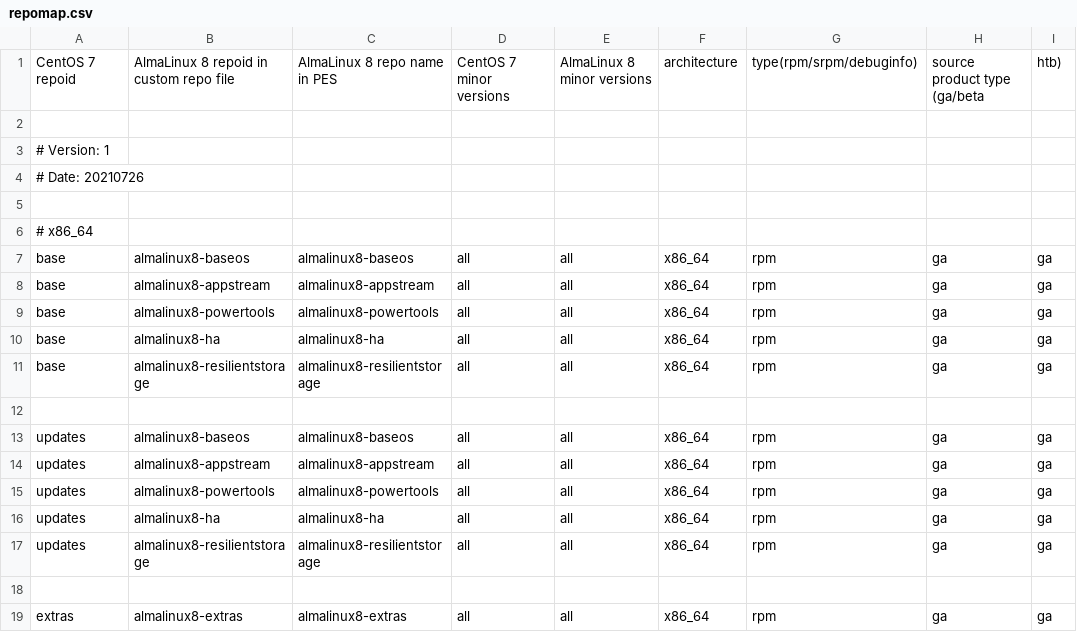
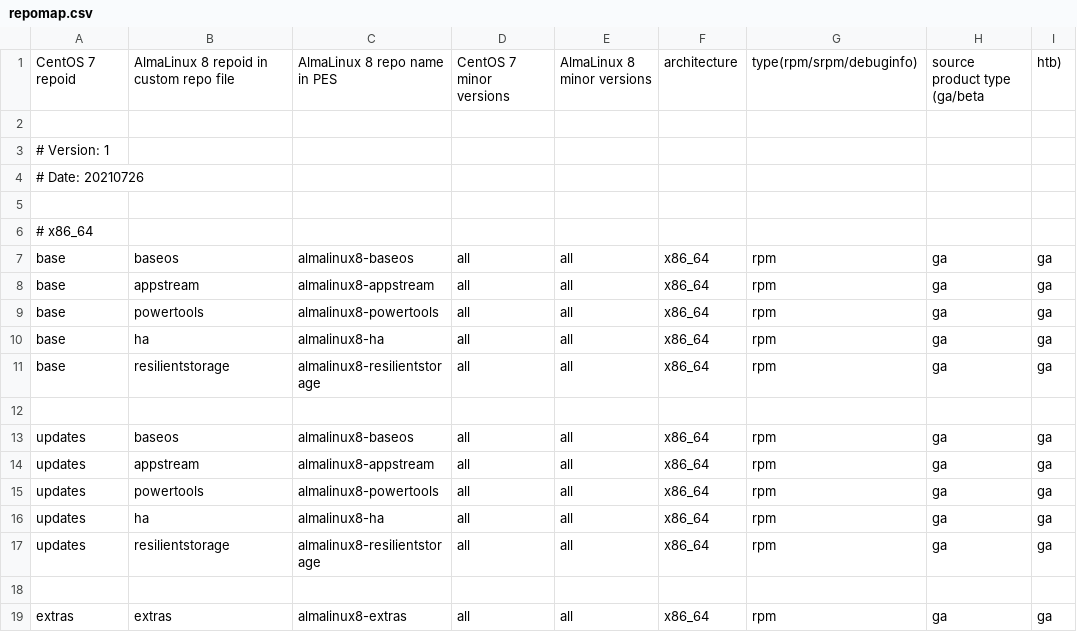
Before and after one commit to AlmaLinux/leapp-data, a CSV file: files/almalinux/repomap.csv, drawn as a sheet; only a part is shown; the diff names each change by its address in the sheet, - before the commit and + after, or states it on an @@ line.

```diff
--- a/files/almalinux/repomap.csv
+++ b/files/almalinux/repomap.csv
-B7: almalinux8-baseos
+B7: baseos
-B8: almalinux8-appstream
+B8: appstream
-B9: almalinux8-powertools
+B9: powertools
-B10: almalinux8-ha
+B10: ha
-B11: almalinux8-resilientstorage
+B11: resilientstorage
-B13: almalinux8-baseos
+B13: baseos
-B14: almalinux8-appstream
+B14: appstream
-B15: almalinux8-powertools
+B15: powertools
-B16: almalinux8-ha
+B16: ha
-B17: almalinux8-resilientstorage
+B17: resilientstorage
-B19: almalinux8-extras
+B19: extras
```
Also changed, not shown: 16 other files.
